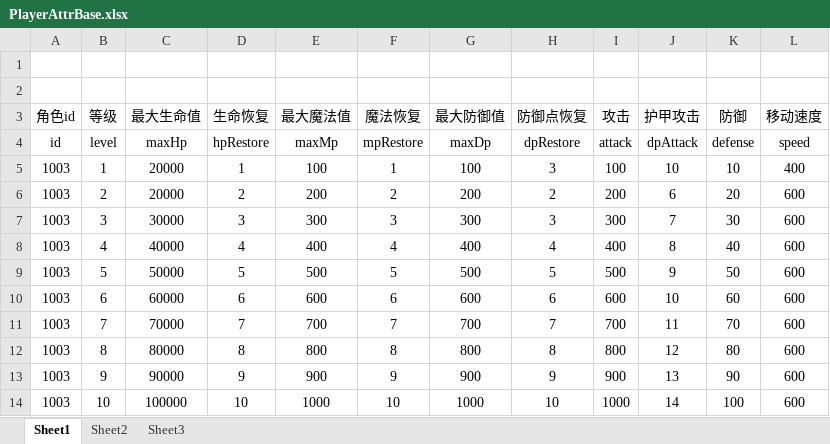
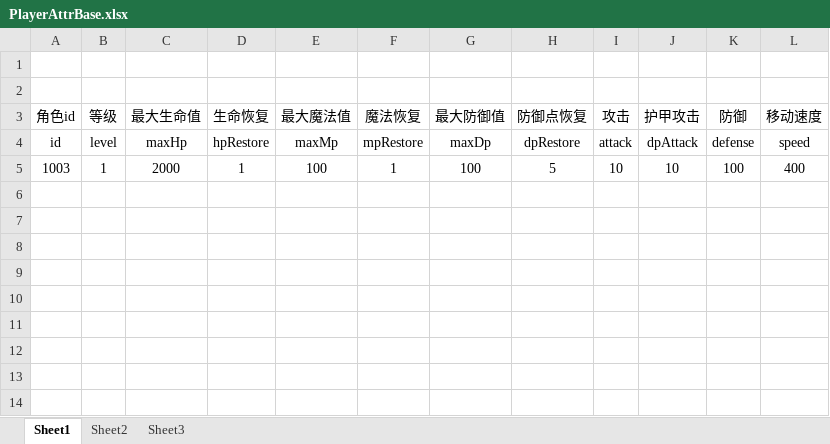
Before and after one commit to lllllgb/ActDemo, an Excel workbook: Client/配置表/excels/PlayerAttrBase.xlsx, sheet Sheet1, drawn as a sheet; values as stored, in another font and other column widths than the file's, no borders; the diff names each change by its address in the sheet, - before the commit and + after, or states it on an @@ line.

```diff
--- a/Client/配置表/excels/PlayerAttrBase.xlsx (sheet Sheet1)
+++ b/Client/配置表/excels/PlayerAttrBase.xlsx (sheet Sheet1)
-C5 (最大生命值): 20000
+C5 (最大生命值): 2000
-H5 (防御点恢复): 3
+H5 (防御点恢复): 5
-I5 (攻击): 100
+I5 (攻击): 10
-K5 (防御): 10
+K5 (防御): 100
-row 6: 1003 | 2 | 20000 | 2 | 200 | 2 | 200 | 2 | 200 | 6 | 20 | 600
-row 7: 1003 | 3 | 30000 | 3 | 300 | 3 | 300 | 3 | 300 | 7 | 30 | 600
-row 8: 1003 | 4 | 40000 | 4 | 400 | 4 | 400 | 4 | 400 | 8 | 40 | 600
-row 9: 1003 | 5 | 50000 | 5 | 500 | 5 | 500 | 5 | 500 | 9 | 50 | 600
-row 10: 1003 | 6 | 60000 | 6 | 600 | 6 | 600 | 6 | 600 | 10 | 60 | 600
-row 11: 1003 | 7 | 70000 | 7 | 700 | 7 | 700 | 7 | 700 | 11 | 70 | 600
-row 12: 1003 | 8 | 80000 | 8 | 800 | 8 | 800 | 8 | 800 | 12 | 80 | 600
-row 13: 1003 | 9 | 90000 | 9 | 900 | 9 | 900 | 9 | 900 | 13 | 90 | 600
-row 14: 1003 | 10 | 100000 | 10 | 1000 | 10 | 1000 | 10 | 1000 | 14 | 100 | 600
```
Also changed, not shown: Client/配置表/excels/MonsterAttrBase.xlsx, Client/配置表/excels/MonsterTriggerBase.xlsx, 21 other files.
